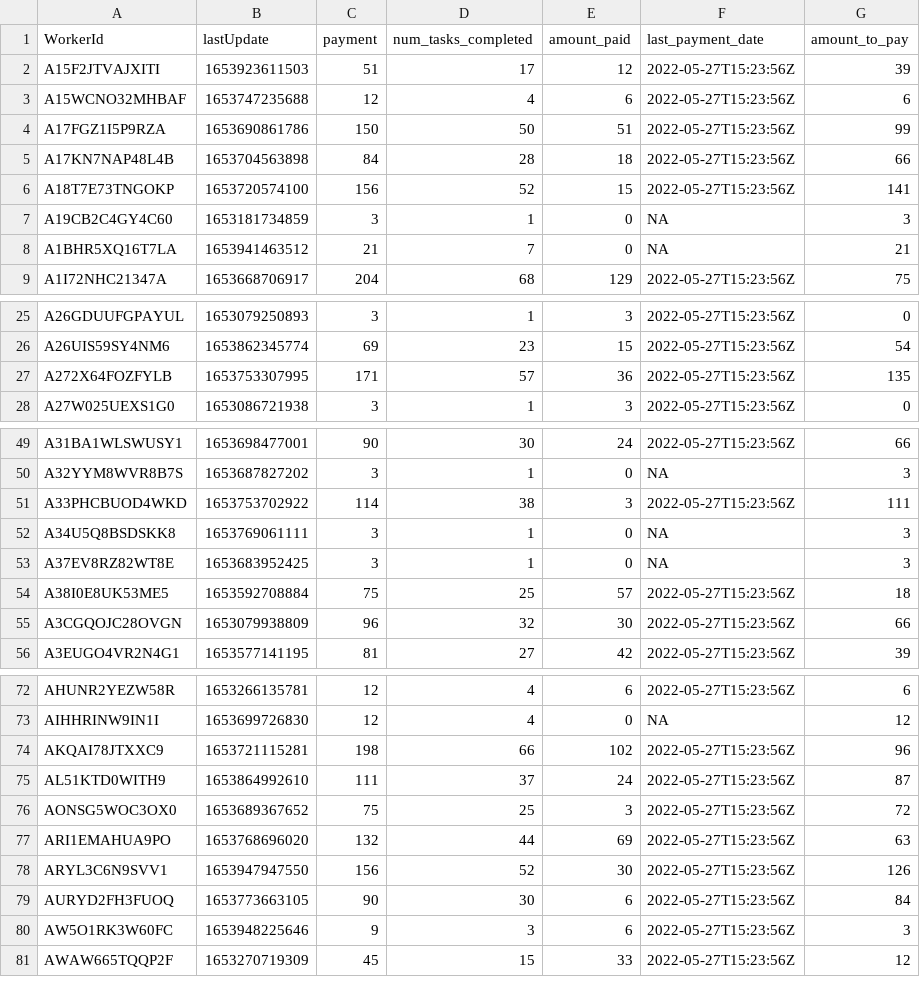
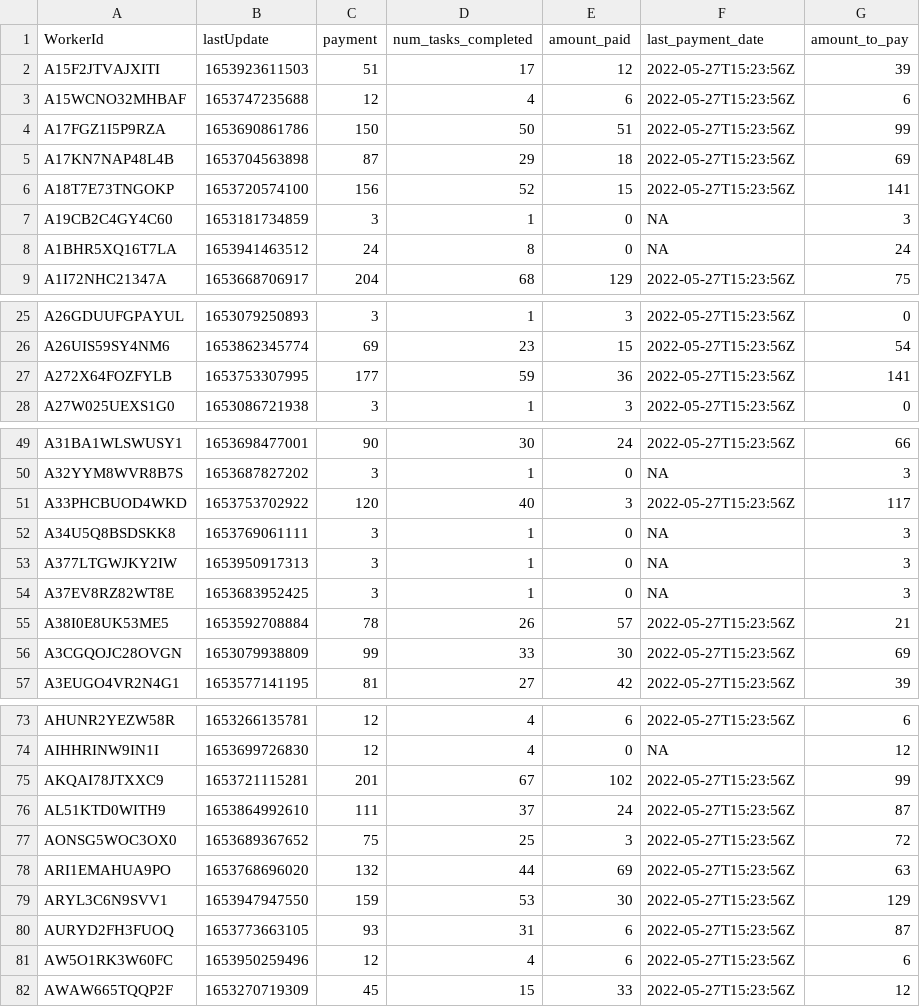
Before and after one commit to Watts-Lab/task-mapping, a CSV file: survey_workflows/mapper_payment.csv, drawn as a sheet; only a part is shown, gaps mark what is left out; the diff covers the shown part only.

```diff
--- a/survey_workflows/mapper_payment.csv
+++ b/survey_workflows/mapper_payment.csv
@@ -4,6 +4,6 @@ A15WCNO32MHBAF,1653747235688,12,4,6,2022-05-27T15:23:56Z,6
 A17FGZ1I5P9RZA,1653690861786,150,50,51,2022-05-27T15:23:56Z,99
-A17KN7NAP48L4B,1653704563898,84,28,18,2022-05-27T15:23:56Z,66
+A17KN7NAP48L4B,1653704563898,87,29,18,2022-05-27T15:23:56Z,69
 A18T7E73TNGOKP,1653720574100,156,52,15,2022-05-27T15:23:56Z,141
 A19CB2C4GY4C60,1653181734859,3,1,0,NA,3
-A1BHR5XQ16T7LA,1653941463512,21,7,0,NA,21
+A1BHR5XQ16T7LA,1653941463512,24,8,0,NA,24
 A1I72NHC21347A,1653668706917,204,68,129,2022-05-27T15:23:56Z,75
@@ -26,3 +26,3 @@ A26GDUUFGPAYUL,1653079250893,3,1,3,2022-05-27T15:23:56Z,0
 A26UIS59SY4NM6,1653862345774,69,23,15,2022-05-27T15:23:56Z,54
-A272X64FOZFYLB,1653753307995,171,57,36,2022-05-27T15:23:56Z,135
+A272X64FOZFYLB,1653753307995,177,59,36,2022-05-27T15:23:56Z,141
 A27W025UEXS1G0,1653086721938,3,1,3,2022-05-27T15:23:56Z,0
@@ -50,7 +50,8 @@ A31BA1WLSWUSY1,1653698477001,90,30,24,2022-05-27T15:23:56Z,66
 A32YYM8WVR8B7S,1653687827202,3,1,0,NA,3
-A33PHCBUOD4WKD,1653753702922,114,38,3,2022-05-27T15:23:56Z,111
+A33PHCBUOD4WKD,1653753702922,120,40,3,2022-05-27T15:23:56Z,117
 A34U5Q8BSDSKK8,1653769061111,3,1,0,NA,3
+A377LTGWJKY2IW,1653950917313,3,1,0,NA,3
 A37EV8RZ82WT8E,1653683952425,3,1,0,NA,3
-A38I0E8UK53ME5,1653592708884,75,25,57,2022-05-27T15:23:56Z,18
-A3CGQOJC28OVGN,1653079938809,96,32,30,2022-05-27T15:23:56Z,66
+A38I0E8UK53ME5,1653592708884,78,26,57,2022-05-27T15:23:56Z,21
+A3CGQOJC28OVGN,1653079938809,99,33,30,2022-05-27T15:23:56Z,69
 A3EUGO4VR2N4G1,1653577141195,81,27,42,2022-05-27T15:23:56Z,39
@@ -73,3 +74,3 @@ AHUNR2YEZW58R,1653266135781,12,4,6,2022-05-27T15:23:56Z,6
 AIHHRINW9IN1I,1653699726830,12,4,0,NA,12
-AKQAI78JTXXC9,1653721115281,198,66,102,2022-05-27T15:23:56Z,96
+AKQAI78JTXXC9,1653721115281,201,67,102,2022-05-27T15:23:56Z,99
 AL51KTD0WITH9,1653864992610,111,37,24,2022-05-27T15:23:56Z,87
@@ -77,5 +78,5 @@ AONSG5WOC3OX0,1653689367652,75,25,3,2022-05-27T15:23:56Z,72
 ARI1EMAHUA9PO,1653768696020,132,44,69,2022-05-27T15:23:56Z,63
-ARYL3C6N9SVV1,1653947947550,156,52,30,2022-05-27T15:23:56Z,126
-AURYD2FH3FUOQ,1653773663105,90,30,6,2022-05-27T15:23:56Z,84
-AW5O1RK3W60FC,1653948225646,9,3,6,2022-05-27T15:23:56Z,3
+ARYL3C6N9SVV1,1653947947550,159,53,30,2022-05-27T15:23:56Z,129
+AURYD2FH3FUOQ,1653773663105,93,31,6,2022-05-27T15:23:56Z,87
+AW5O1RK3W60FC,1653950259496,12,4,6,2022-05-27T15:23:56Z,6
 AWAW665TQQP2F,1653270719309,45,15,33,2022-05-27T15:23:56Z,12
```
Also changed, not shown: 6 edited cells elsewhere in this file, analysis/qual-feedbacks/task_mapping_feedback-main.csv, task_map.csv, 4 other files.
